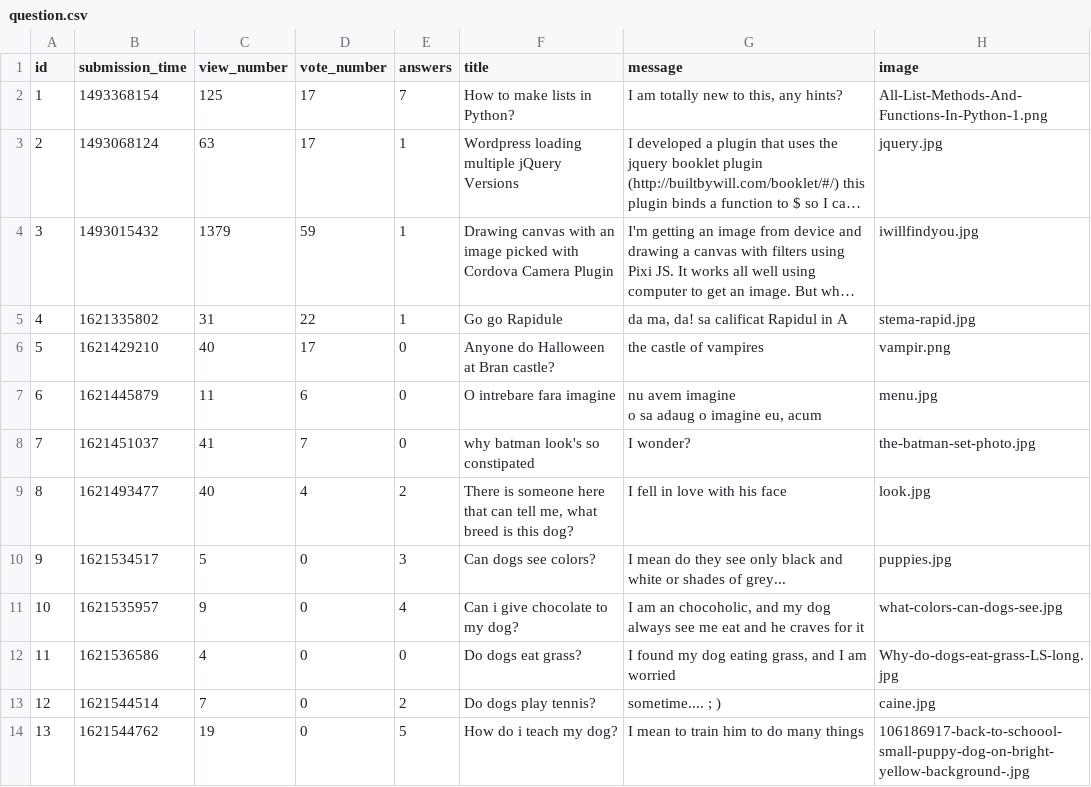
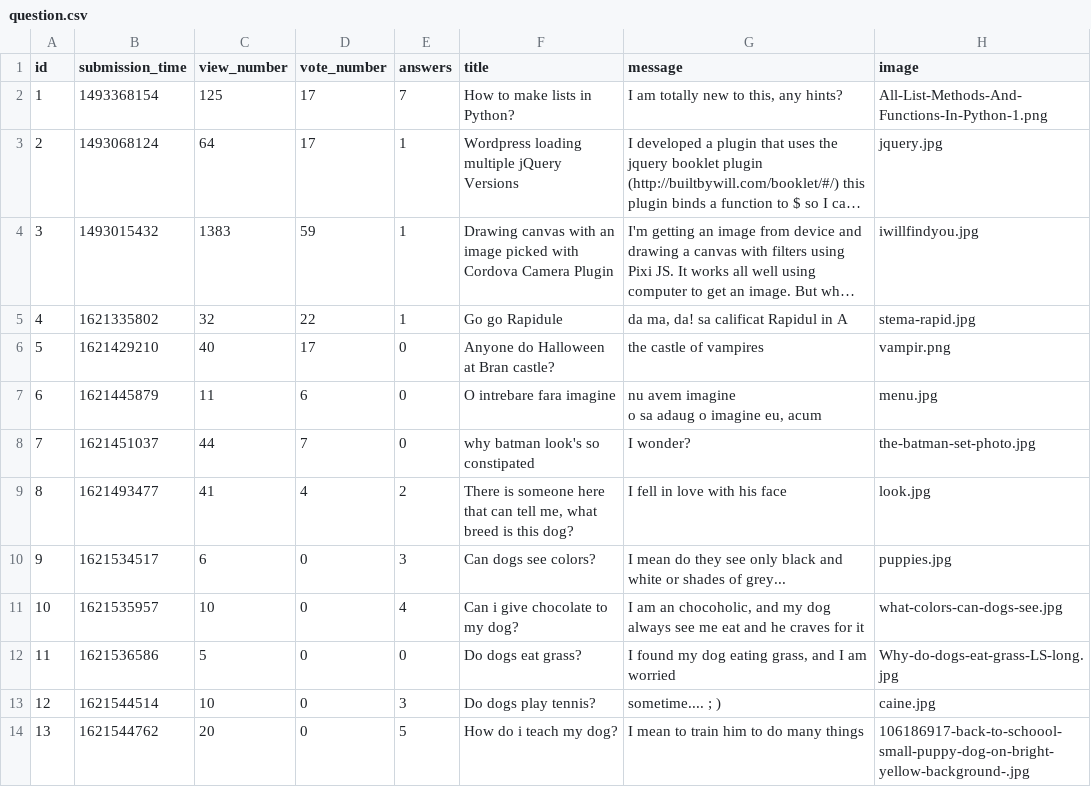
Before and after one commit to vladghinea/Yolp, a CSV file: sample_data/question.csv, drawn as a sheet; long unchanged cells end in …; the diff names each change by its address in the sheet, - before the commit and + after, or states it on an @@ line.

```diff
--- a/sample_data/question.csv
+++ b/sample_data/question.csv
-C3 (view_number): 63
+C3 (view_number): 64
-C4 (view_number): 1379
+C4 (view_number): 1383
-C5 (view_number): 31
+C5 (view_number): 32
-C8 (view_number): 41
+C8 (view_number): 44
-C9 (view_number): 40
+C9 (view_number): 41
-C10 (view_number): 5
+C10 (view_number): 6
-C11 (view_number): 9
+C11 (view_number): 10
-C12 (view_number): 4
+C12 (view_number): 5
-C13 (view_number): 7
+C13 (view_number): 10
-E13 (answers): 2
+E13 (answers): 3
-C14 (view_number): 19
+C14 (view_number): 20
```
Also changed, not shown: sample_data/answer.csv, 3 other files.
